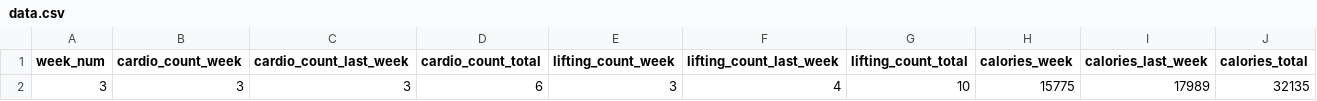
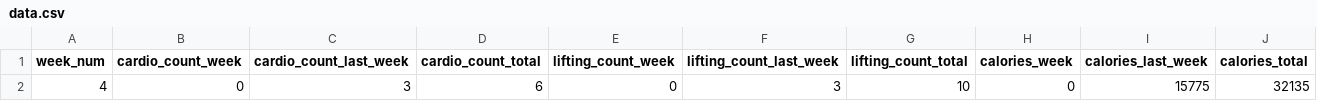
Before and after one commit to 2sp00ns/fitness-app, a CSV file: data/data.csv, drawn as a sheet; only a part is shown; removed rows and columns are numbered as before the commit, all else as after; rows hold the shown columns only; the diff names each change by its address in the sheet, - before the commit and + after, or states it on an @@ line.

```diff
--- a/data/data.csv
+++ b/data/data.csv
-row 2: 3 | 3 | 3 | 6 | 3 | 4 | 10 | 15775 | 17989 | 32135
+row 2: 4 | 0 | 3 | 6 | 0 | 3 | 10 | 0 | 15775 | 32135
```
